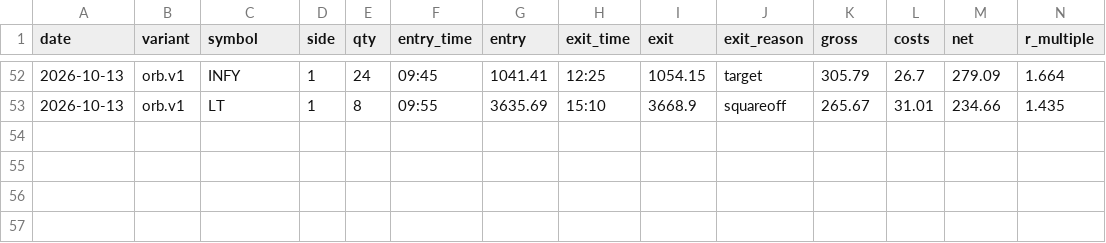
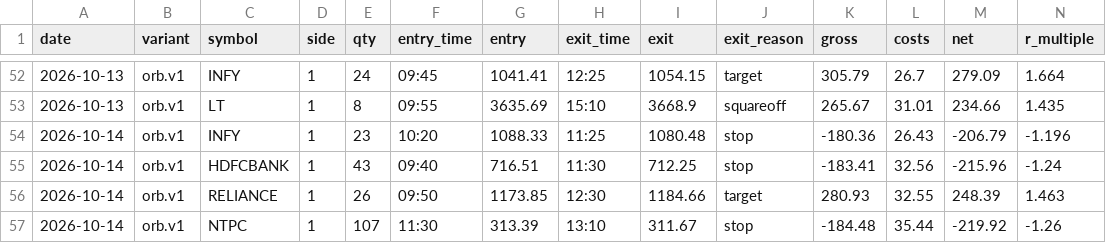
Before and after one commit to ashwani3011/trade, a CSV file: state/trades/orb.v1.csv, drawn as a sheet; only a part is shown, gaps mark what is left out; rows hold the shown columns only; the diff names each change by its address in the sheet, - before the commit and + after, or states it on an @@ line.

```diff
--- a/state/trades/orb.v1.csv
+++ b/state/trades/orb.v1.csv
+row 54: 2026-10-14 | orb.v1 | INFY | 1 | 23 | 10:20 | 1088.33 | 11:25 | 1080.48 | stop | -180.36 | 26.43 | -206.79 | -1.196
+row 55: 2026-10-14 | orb.v1 | HDFCBANK | 1 | 43 | 09:40 | 716.51 | 11:30 | 712.25 | stop | -183.41 | 32.56 | -215.96 | -1.24
+row 56: 2026-10-14 | orb.v1 | RELIANCE | 1 | 26 | 09:50 | 1173.85 | 12:30 | 1184.66 | target | 280.93 | 32.55 | 248.39 | 1.463
+row 57: 2026-10-14 | orb.v1 | NTPC | 1 | 107 | 11:30 | 313.39 | 13:10 | 311.67 | stop | -184.48 | 35.44 | -219.92 | -1.26
```
Also changed, not shown: state/trades/orb.v3.csv, state/trades/sr_reject.base.csv, 27 other files.
